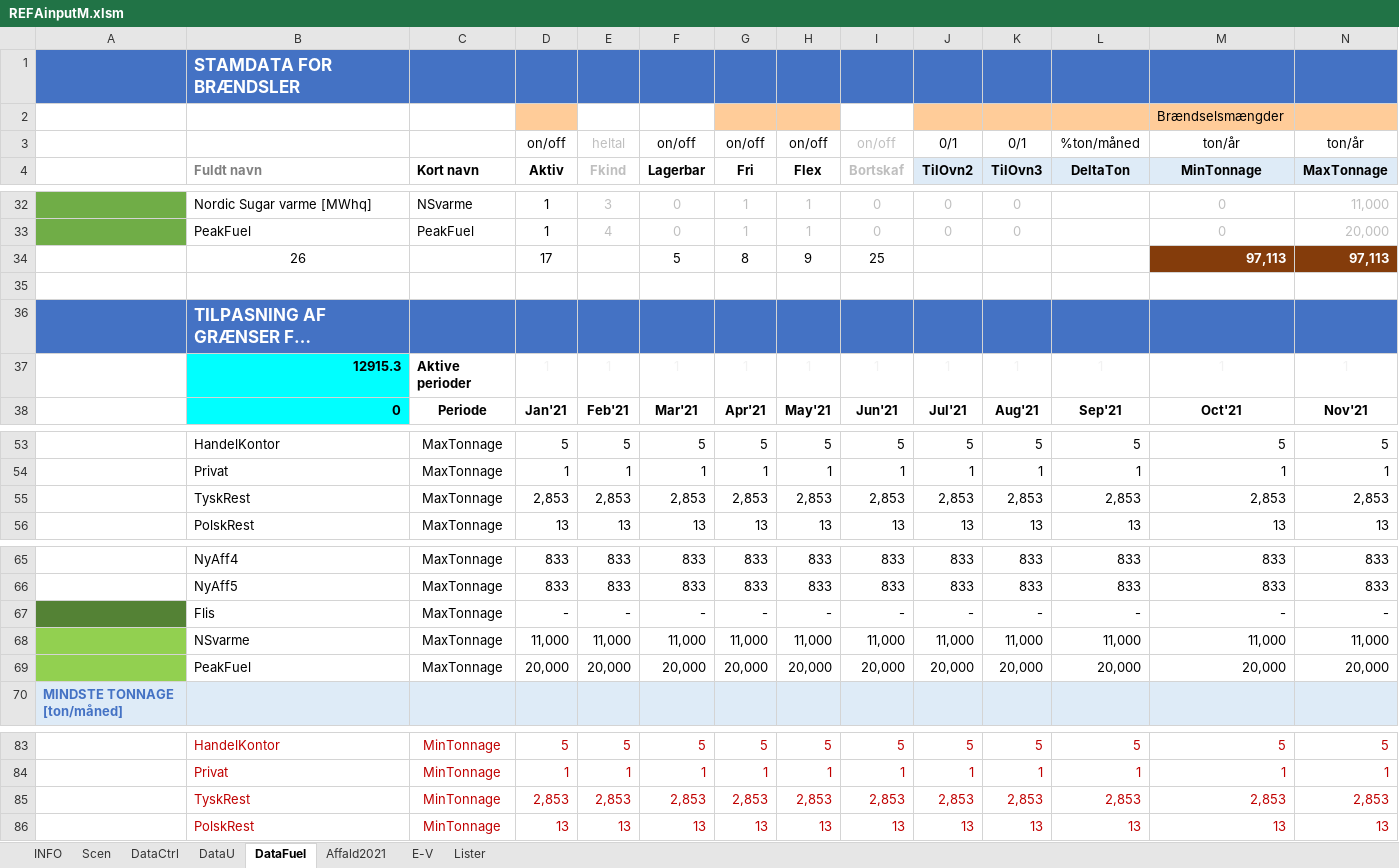
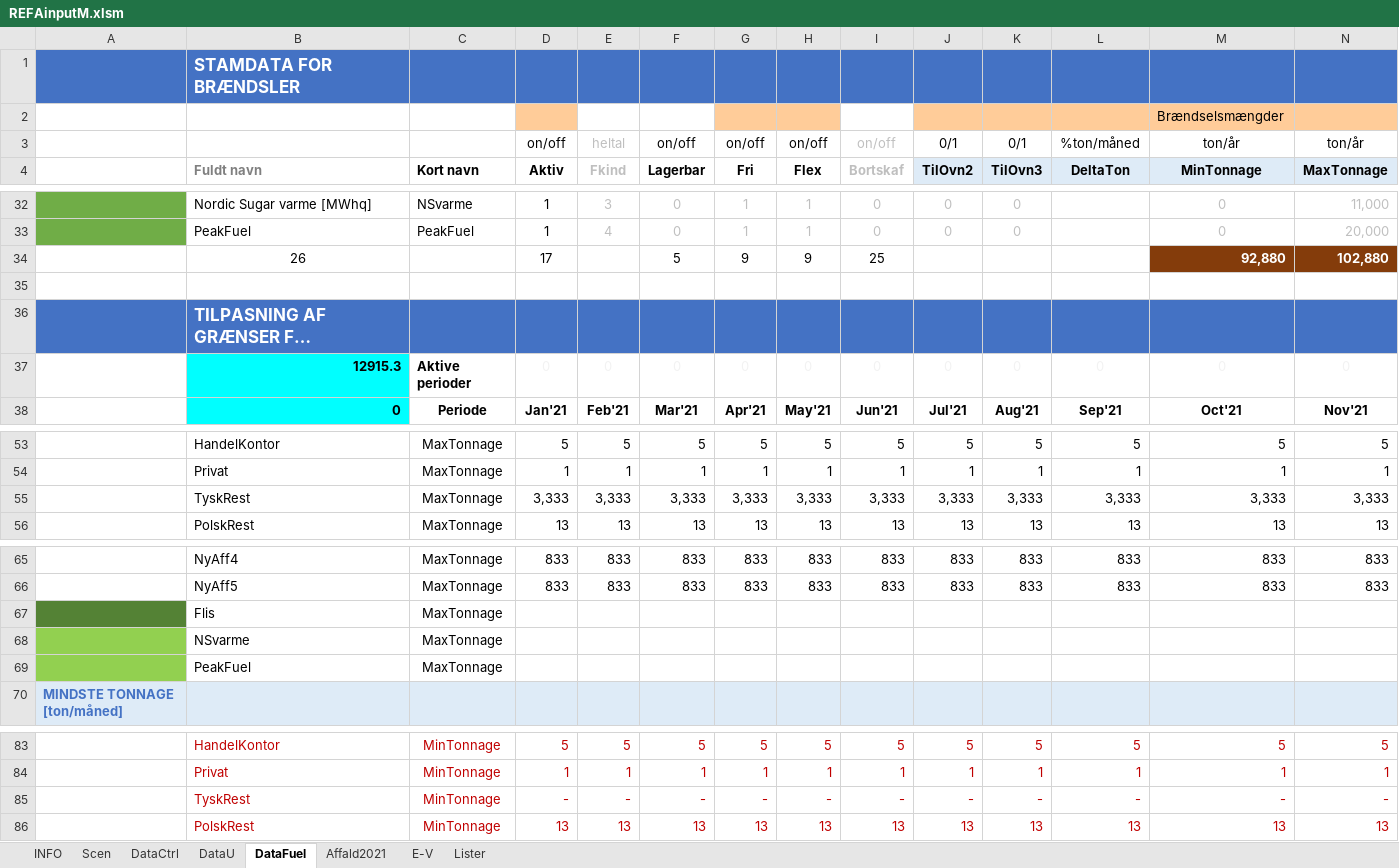
Before and after one commit to AddedValues/REFA_Affald, an Excel workbook: GAMS/REFAinputM.xlsm, sheet DataFuel, drawn as a sheet; only a part is shown, gaps mark what is left out; long unchanged cells end in …; values as stored, in another font and other column widths than the file's, no borders; charts and pictures and conditional formats not drawn; removed rows and columns are numbered as before the commit, all else as after; rows hold the shown columns only; the diff covers the shown part only; the diff names each change by its address in the sheet, - before the commit and + after, or states it on an @@ line.

Commit message:
Ændret fflex til at adoptere DeltaTon tolerancer

```diff
--- a/GAMS/REFAinputM.xlsm (sheet DataFuel)
+++ b/GAMS/REFAinputM.xlsm (sheet DataFuel)
-row 34:  | 26 |  | 17 |  | 5 | 8 | 9 | 25 |  |  |  | 97,113 | 97,113
+row 34:  | 26 |  | 17 |  | 5 | 9 | 9 | 25 |  |  |  | 92,880 | 102,880
-row 37:  | 12915.3 | Aktive perioder | 1 | 1 | 1 | 1 | 1 | 1 | 1 | 1 | 1 | 1 | 1
+row 37:  | 12915.3 | Aktive perioder | 0 | 0 | 0 | 0 | 0 | 0 | 0 | 0 | 0 | 0 | 0
-row 55:  | TyskRest | MaxTonnage | 2,853 | 2,853 | 2,853 | 2,853 | 2,853 | 2,853 | 2,853 | 2,853 | 2,853 | 2,853 | 2,853
+row 55:  | TyskRest | MaxTonnage | 3,333 | 3,333 | 3,333 | 3,333 | 3,333 | 3,333 | 3,333 | 3,333 | 3,333 | 3,333 | 3,333
-row 67:  | Flis | MaxTonnage | - | - | - | - | - | - | - | - | - | - | -
-row 68:  | NSvarme | MaxTonnage | 11,000 | 11,000 | 11,000 | 11,000 | 11,000 | 11,000 | 11,000 | 11,000 | 11,000 | 11,000 | 11,000
-row 69:  | PeakFuel | MaxTonnage | 20,000 | 20,000 | 20,000 | 20,000 | 20,000 | 20,000 | 20,000 | 20,000 | 20,000 | 20,000 | 20,000
+row 67:  | Flis | MaxTonnage
+row 68:  | NSvarme | MaxTonnage
+row 69:  | PeakFuel | MaxTonnage
-row 85:  | TyskRest | MinTonnage | 2,853 | 2,853 | 2,853 | 2,853 | 2,853 | 2,853 | 2,853 | 2,853 | 2,853 | 2,853 | 2,853
+row 85:  | TyskRest | MinTonnage | - | - | - | - | - | - | - | - | - | - | -
```
Also changed, not shown: 18 edited cells elsewhere in this sheet, sheet DataU, sheet Scen, sheet DataCtrl, 2 other files.
